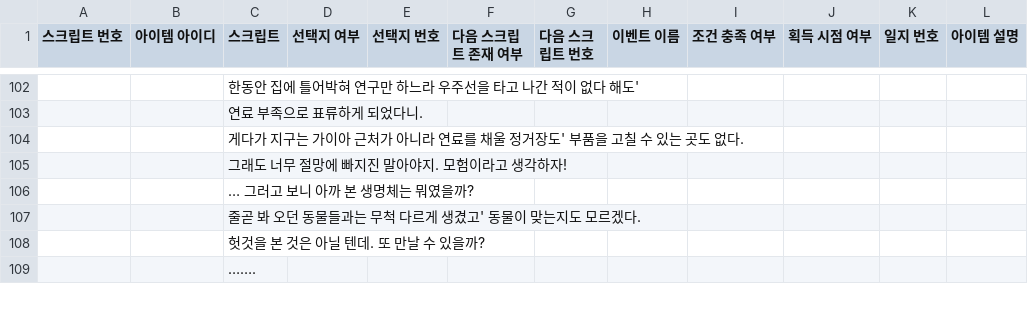
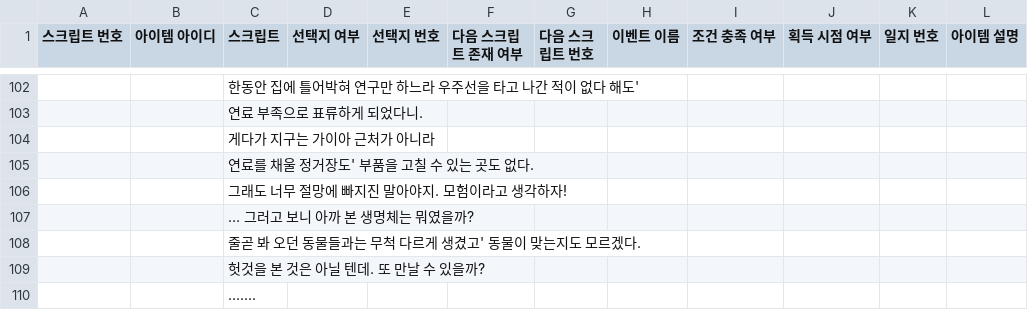
Before and after one commit to withtaylors/Hearus_MyCode2, a CSV file: Assets/Resources/ItemScript.csv, drawn as a sheet; only a part is shown, gaps mark what is left out.

```diff
--- a/Assets/Resources/ItemScript.csv
+++ b/Assets/Resources/ItemScript.csv
@@ -103,3 +103,4 @@
 ,,연료 부족으로 표류하게 되었다니.,,,,,,,,,
-,,게다가 지구는 가이아 근처가 아니라 연료를 채울 정거장도' 부품을 고칠 수 있는 곳도 없다.,,,,,,,,,
+,,게다가 지구는 가이아 근처가 아니라,,,,,,,,,
+,,연료를 채울 정거장도' 부품을 고칠 수 있는 곳도 없다.,,,,,,,,,
 ,,그래도 너무 절망에 빠지진 말아야지. 모험이라고 생각하자!,,,,,,,,,
```
Also changed, not shown: Assets/Resources/Journey.csv, 4 other files.
